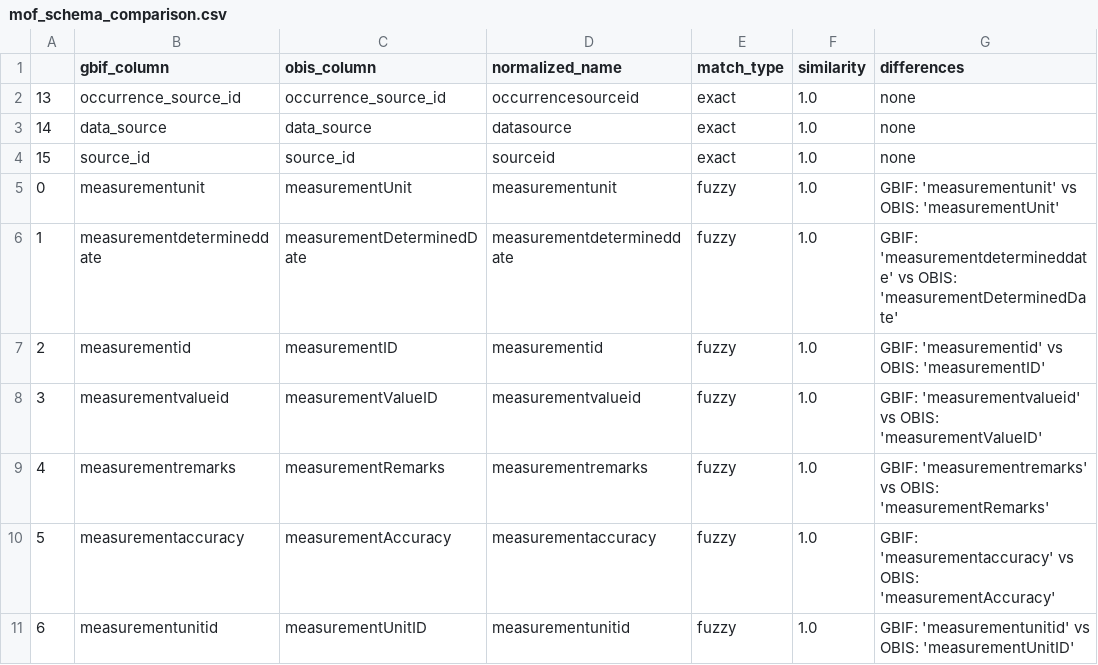
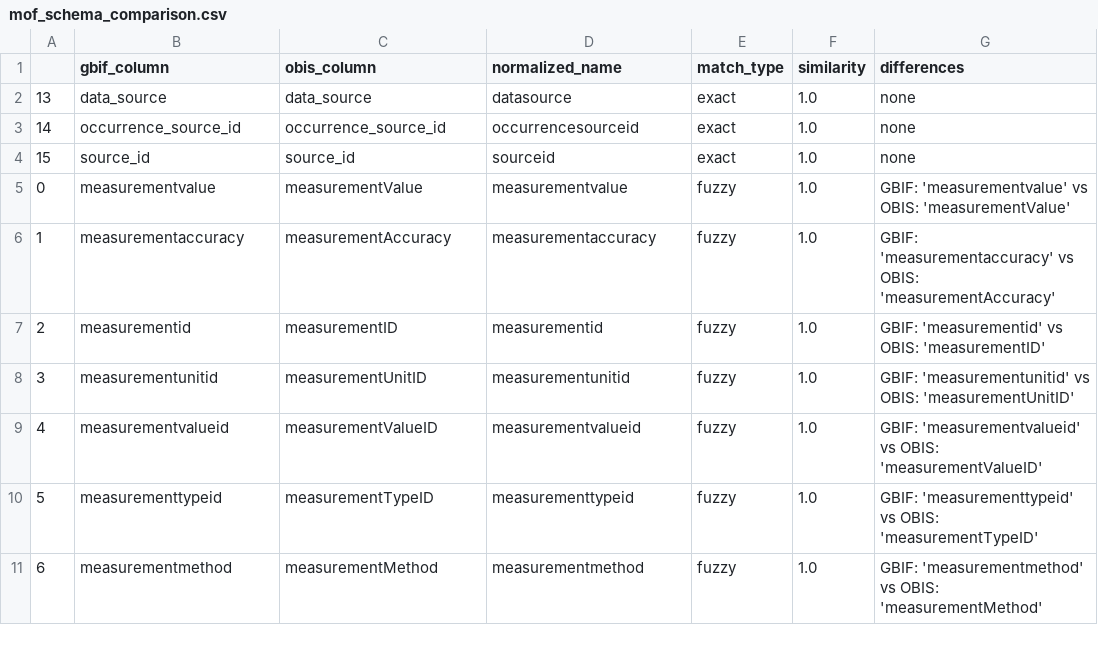
Before and after one commit to NOAA-PMEL/integrated_arctic_toolkit, a CSV file: align_schema/schema_comparison/comparison_csvs/mof_schema_comparison.csv, drawn as a sheet; only a part is shown; the diff covers the shown part only.

```diff
--- a/align_schema/schema_comparison/comparison_csvs/mof_schema_comparison.csv
+++ b/align_schema/schema_comparison/comparison_csvs/mof_schema_comparison.csv
@@ -1,11 +1,11 @@
 ,gbif_column,obis_column,normalized_name,match_type,similarity,differences
-13,occurrence_source_id,occurrence_source_id,occurrencesourceid,exact,1.0,none
-14,data_source,data_source,datasource,exact,1.0,none
+13,data_source,data_source,datasource,exact,1.0,none
+14,occurrence_source_id,occurrence_source_id,occurrencesourceid,exact,1.0,none
 15,source_id,source_id,sourceid,exact,1.0,none
-0,measurementunit,measurementUnit,measurementunit,fuzzy,1.0,GBIF: 'measurementunit' vs OBIS: 'measurementUnit'
-1,measurementdetermineddate,measurementDeterminedDate,measurementdetermineddate,fuzzy,1.0,GBIF: 'measurementdetermineddate' vs OBIS: 'measurementDeterminedDate'
+0,measurementvalue,measurementValue,measurementvalue,fuzzy,1.0,GBIF: 'measurementvalue' vs OBIS: 'measurementValue'
+1,measurementaccuracy,measurementAccuracy,measurementaccuracy,fuzzy,1.0,GBIF: 'measurementaccuracy' vs OBIS: 'measurementAccuracy'
 2,measurementid,measurementID,measurementid,fuzzy,1.0,GBIF: 'measurementid' vs OBIS: 'measurementID'
-3,measurementvalueid,measurementValueID,measurementvalueid,fuzzy,1.0,GBIF: 'measurementvalueid' vs OBIS: 'measurementValueID'
-4,measurementremarks,measurementRemarks,measurementremarks,fuzzy,1.0,GBIF: 'measurementremarks' vs OBIS: 'measurementRemarks'
-5,measurementaccuracy,measurementAccuracy,measurementaccuracy,fuzzy,1.0,GBIF: 'measurementaccuracy' vs OBIS: 'measurementAccuracy'
-6,measurementunitid,measurementUnitID,measurementunitid,fuzzy,1.0,GBIF: 'measurementunitid' vs OBIS: 'measurementUnitID'
+3,measurementunitid,measurementUnitID,measurementunitid,fuzzy,1.0,GBIF: 'measurementunitid' vs OBIS: 'measurementUnitID'
+4,measurementvalueid,measurementValueID,measurementvalueid,fuzzy,1.0,GBIF: 'measurementvalueid' vs OBIS: 'measurementValueID'
+5,measurementtypeid,measurementTypeID,measurementtypeid,fuzzy,1.0,GBIF: 'measurementtypeid' vs OBIS: 'measurementTypeID'
+6,measurementmethod,measurementMethod,measurementmethod,fuzzy,1.0,GBIF: 'measurementmethod' vs OBIS: 'measurementMethod'
```
Also changed, not shown: 32 edited cells elsewhere in this file, align_schema/schema_comparison/comparison_csvs/dna_schema_comparison.csv, align_schema/schema_comparison/comparison_csvs/occ_schema_comparison.csv, 5 other files.
